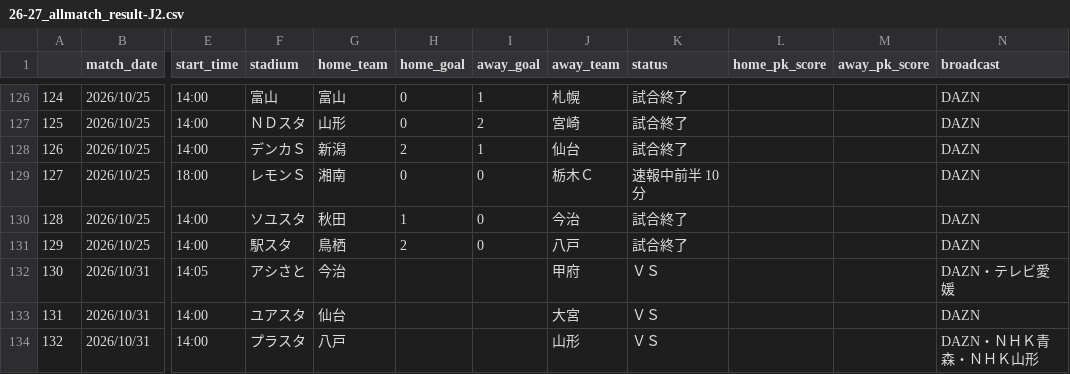
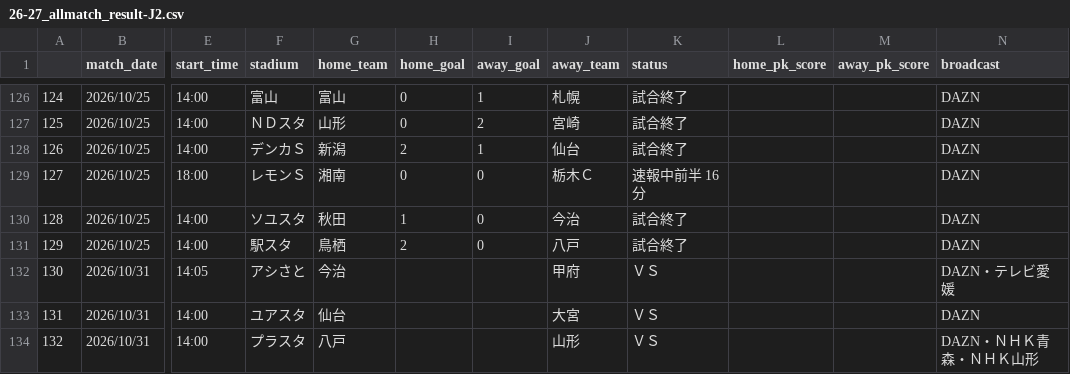
Before and after one commit to mokekuma-git/JLeague_Matches-Bar_Graph, a CSV file: docs/csv/26-27_allmatch_result-J2.csv, drawn as a sheet; only a part is shown, gaps mark what is left out; the diff names each change by its address in the sheet, - before the commit and + after, or states it on an @@ line.

```diff
--- a/docs/csv/26-27_allmatch_result-J2.csv
+++ b/docs/csv/26-27_allmatch_result-J2.csv
-K129 (status): 速報中前半 10分
+K129 (status): 速報中前半 16分
```
Also changed, not shown: docs/csv/csv_timestamp.csv.
